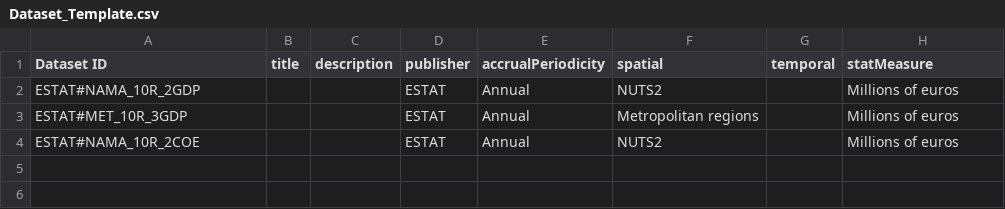
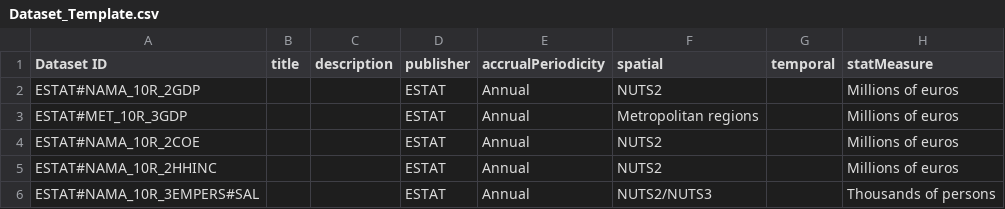
Before and after one commit to CommerceDataService/eu.us.opendata, a CSV file: R/Metadata/ESTAT_To_RDF/Dataset_Template.csv, drawn as a sheet.

```diff
--- a/R/Metadata/ESTAT_To_RDF/Dataset_Template.csv
+++ b/R/Metadata/ESTAT_To_RDF/Dataset_Template.csv
@@ -4 +4,3 @@ ESTAT#MET_10R_3GDP,,,ESTAT,Annual,Metropolitan regions,,Millions of euros
 ESTAT#NAMA_10R_2COE,,,ESTAT,Annual,NUTS2,,Millions of euros
+ESTAT#NAMA_10R_2HHINC,,,ESTAT,Annual,NUTS2,,Millions of euros
+ESTAT#NAMA_10R_3EMPERS#SAL,,,ESTAT,Annual,NUTS2/NUTS3,,Thousands of persons
```
Also changed, not shown: R/Metadata/BEA_To_RDF/API_Template.csv, R/Metadata/JOINT_To_RDF/Component_Template.csv, 4 other files.
